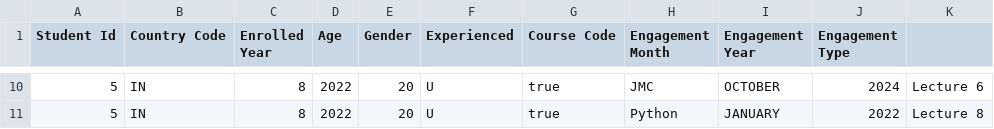
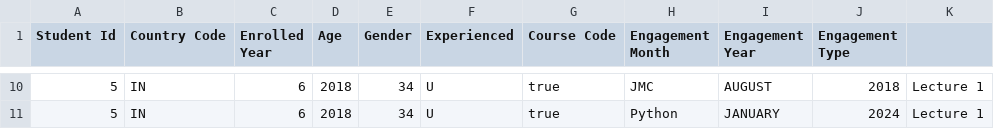
Before and after one commit to bishalraiganj/Intelli-J, a CSV file: WritingFiles/take2.csv, drawn as a sheet; only a part is shown, gaps mark what is left out; the diff covers the shown part only.

```diff
--- a/WritingFiles/take2.csv
+++ b/WritingFiles/take2.csv
@@ -10,2 +10,2 @@ Student Id,Country Code,Enrolled Year,Age,Gender,Experienced,Course Code,Engagem
-5,IN,8,2022,20,U,true,JMC,OCTOBER,2024,Lecture 6
-5,IN,8,2022,20,U,true,Python,JANUARY,2022,Lecture 8
+5,IN,6,2018,34,U,true,JMC,AUGUST,2018,Lecture 1
+5,IN,6,2018,34,U,true,Python,JANUARY,2024,Lecture 1
```
Also changed, not shown: 2 added rows, 2 removed rows and 47 edited cells elsewhere in this file, 3 other files.
